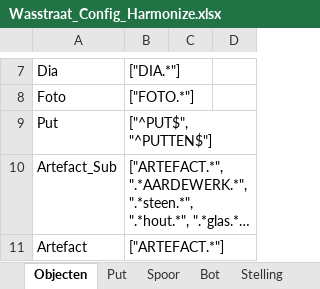
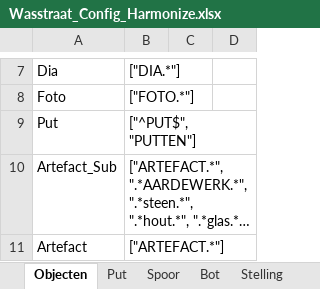
Before and after one commit to brienen/wasstraat_archeologische_data, an Excel workbook: data/wasstraat_config/Wasstraat_Config_Harmonize.xlsx, sheet Objecten, drawn as a sheet; only a part is shown, gaps mark what is left out; long unchanged cells end in …; values as stored, in another font and other column widths than the file's, no borders; the diff names each change by its address in the sheet, - before the commit and + after, or states it on an @@ line.

```diff
--- a/data/wasstraat_config/Wasstraat_Config_Harmonize.xlsx (sheet Objecten)
+++ b/data/wasstraat_config/Wasstraat_Config_Harmonize.xlsx (sheet Objecten)
-B9: ["^PUT$", "^PUTTEN$"]
+B9: ["^PUT$", "PUTTEN"]
```
Also changed, not shown: 10 other files.
